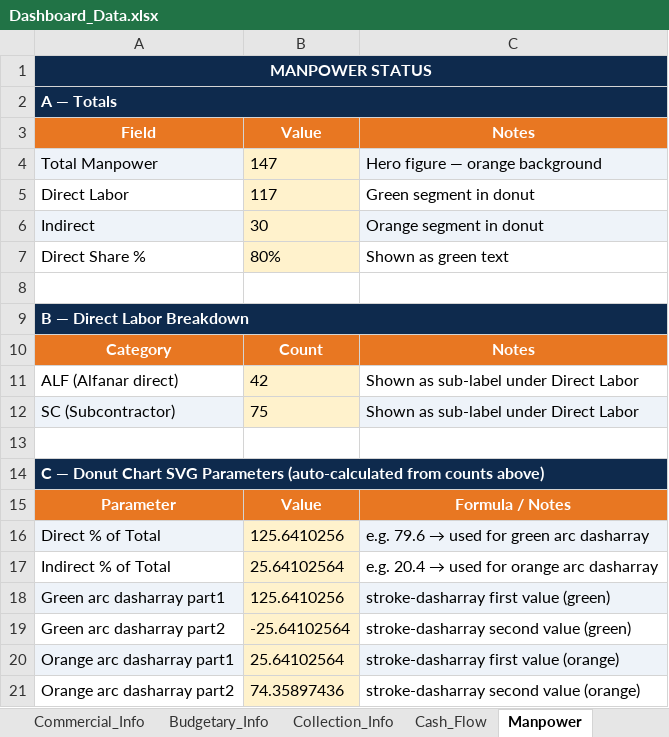
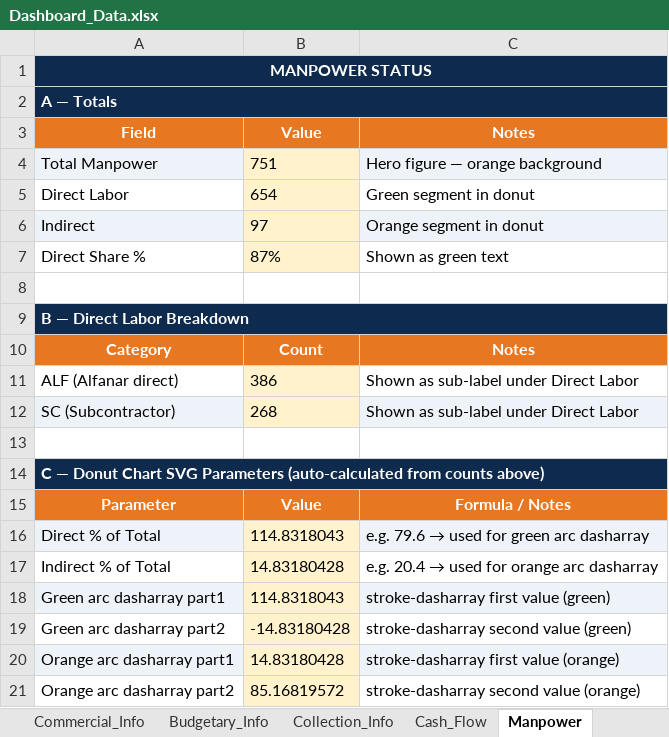
Before and after one commit to project-planning-dashboard/SDCC-Dashboard, an Excel workbook: Dashboard_Data.xlsx, sheet Manpower, drawn as a sheet; values as stored, in another font and other column widths than the file's, no borders; the diff names each change by its address in the sheet, - before the commit and + after, or states it on an @@ line.

```diff
--- a/Dashboard_Data.xlsx (sheet Manpower)
+++ b/Dashboard_Data.xlsx (sheet Manpower)
-B4 (Value): 147
+B4 (Value): 751
-B5 (Value): 117
+B5 (Value): 654
-B6 (Value): 30
+B6 (Value): 97
-B7 (Value): 80%
+B7 (Value): 87%
-B11 (Value): 42
+B11 (Value): 386
-B12 (Value): 75
+B12 (Value): 268
-B16 (Value): 125.6410256
+B16 (Value): 114.8318043
-B17 (Value): 25.64102564
+B17 (Value): 14.83180428
-B18 (Value): 125.6410256
+B18 (Value): 114.8318043
-B19 (Value): -25.64102564
+B19 (Value): -14.83180428
-B20 (Value): 25.64102564
+B20 (Value): 14.83180428
-B21 (Value): 74.35897436
+B21 (Value): 85.16819572
```
Also changed, not shown: sheet Timeline, sheet Equipment_Status, sheet Major_Issues, sheet Project_Phases, sheet City_Progress, sheet Budgetary_Info, 5 more sheets, formulas that keep their value.
